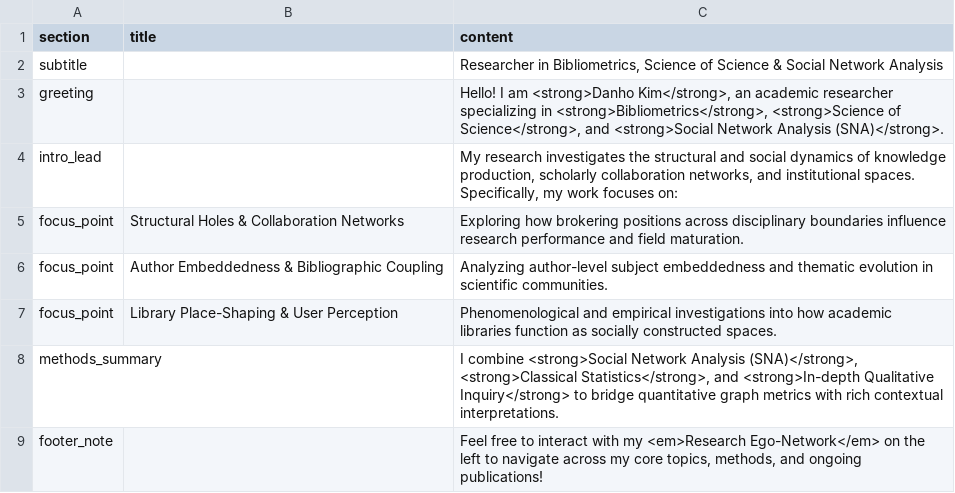
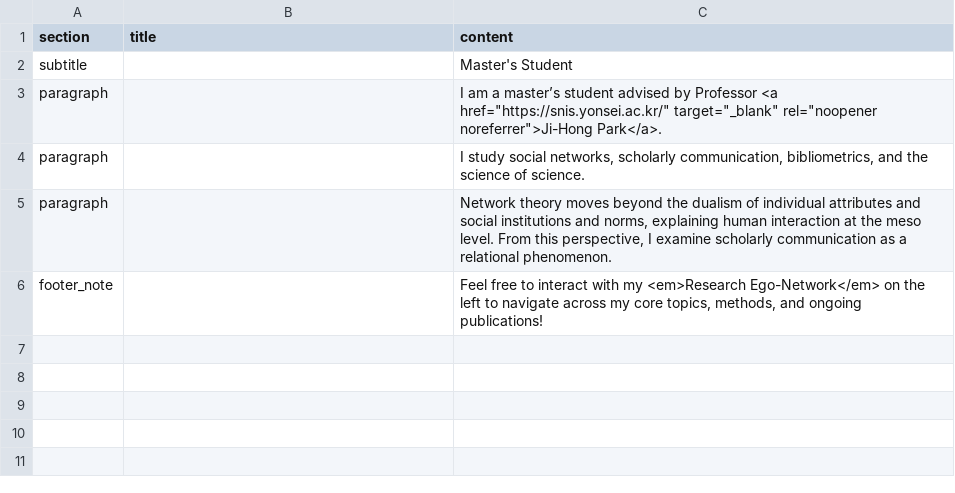
Before and after one commit to danhokim020/danhokim020.github.io, a CSV file: _csv/about.csv, drawn as a sheet.

Commit message:
Update About subtitle to Master's Student and bio text with advisor link

```diff
--- a/_csv/about.csv
+++ b/_csv/about.csv
@@ -1,9 +1,6 @@
 section,title,content
-subtitle,,"Researcher in Bibliometrics, Science of Science & Social Network Analysis"
-greeting,,"Hello! I am <strong>Danho Kim</strong>, an academic researcher specializing in <strong>Bibliometrics</strong>, <strong>Science of Science</strong>, and <strong>Social Network Analysis (SNA)</strong>."
-intro_lead,,"My research investigates the structural and social dynamics of knowledge production, scholarly collaboration networks, and institutional spaces. Specifically, my work focuses on:"
-focus_point,Structural Holes & Collaboration Networks,Exploring how brokering positions across disciplinary boundaries influence research performance and field maturation.
-focus_point,Author Embeddedness & Bibliographic Coupling,Analyzing author-level subject embeddedness and thematic evolution in scientific communities.
-focus_point,Library Place-Shaping & User Perception,Phenomenological and empirical investigations into how academic libraries function as socially constructed spaces.
-methods_summary,,"I combine <strong>Social Network Analysis (SNA)</strong>, <strong>Classical Statistics</strong>, and <strong>In-depth Qualitative Inquiry</strong> to bridge quantitative graph metrics with rich contextual interpretations."
+subtitle,,Master's Student
+paragraph,,"I am a master’s student advised by Professor <a href=""https://snis.yonsei.ac.kr/"" target=""_blank"" rel=""noopener noreferrer"">Ji-Hong Park</a>."
+paragraph,,"I study social networks, scholarly communication, bibliometrics, and the science of science."
+paragraph,,"Network theory moves beyond the dualism of individual attributes and social institutions and norms, explaining human interaction at the meso level. From this perspective, I examine scholarly communication as a relational phenomenon."
 footer_note,,"Feel free to interact with my <em>Research Ego-Network</em> on the left to navigate across my core topics, methods, and ongoing publications!"
```
Also changed, not shown: 3 other files.
